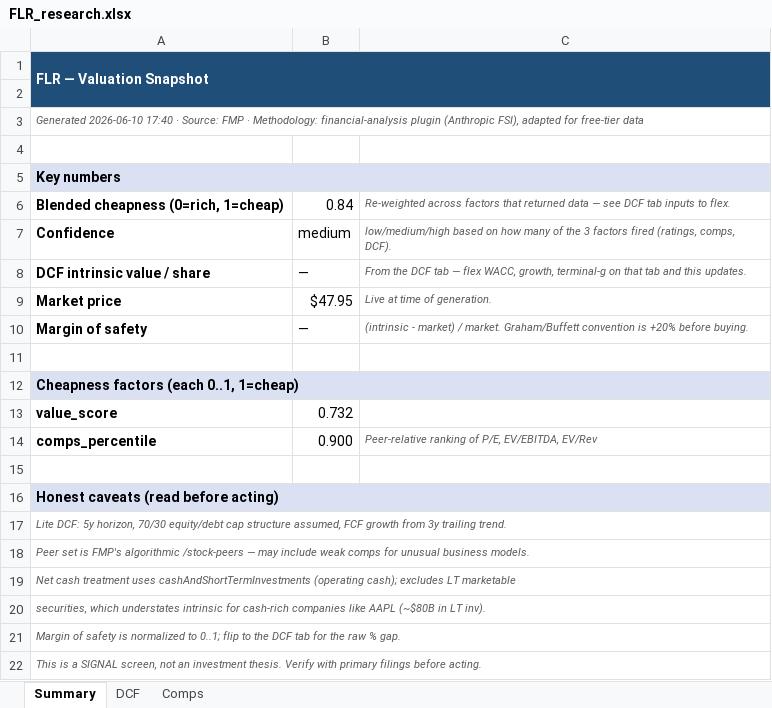
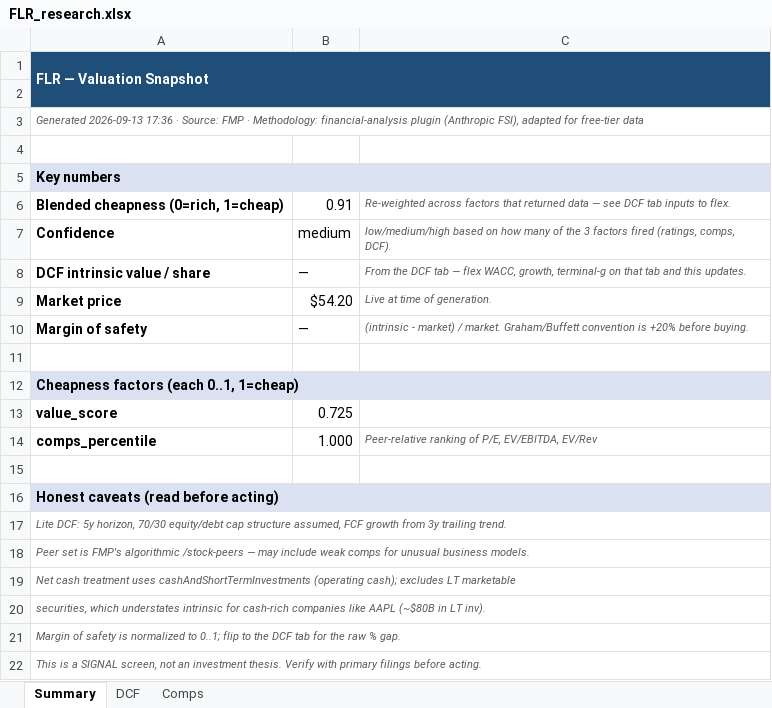
Before and after one commit to fawzisaldana-glitch/stock-alert-app, an Excel workbook: app/reports/FLR_research.xlsx, sheet Summary, drawn as a sheet; values as stored, in another font and other column widths than the file's, no borders; the diff names each change by its address in the sheet, - before the commit and + after, or states it on an @@ line.

```diff
--- a/app/reports/FLR_research.xlsx (sheet Summary)
+++ b/app/reports/FLR_research.xlsx (sheet Summary)
-A3: Generated 2026-06-10 17:40 · Source:…
+A3: Generated 2026-09-13 17:36 · Source:…
-B6: 0.84
+B6: 0.91
-B9: $47.95
+B9: $54.20
-B13: 0.732
+B13: 0.725
-B14: 0.900
+B14: 1.000
```
Also changed, not shown: sheet Comps, sheet DCF, app/reports/ACN_research.xlsx, app/reports/CYBN_research.xlsx, 11 other files.
